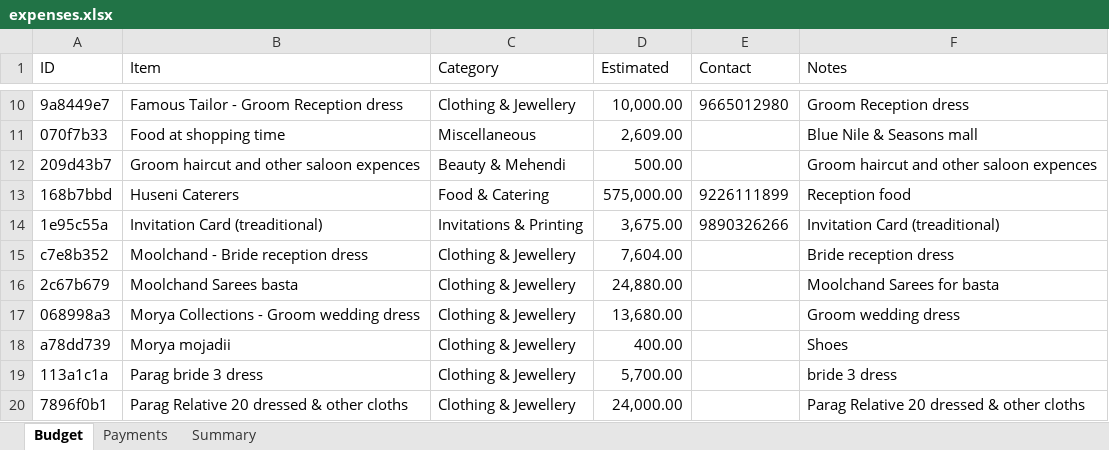
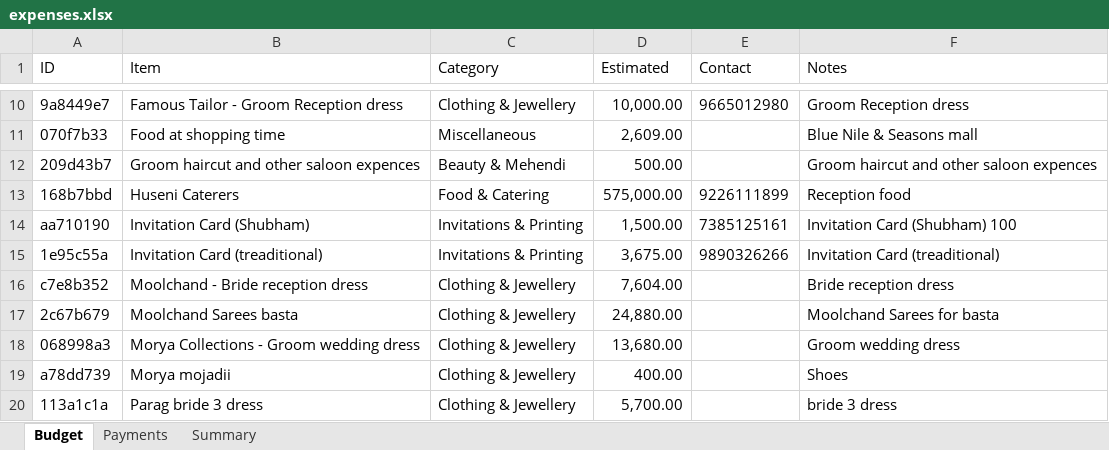
Before and after one commit to Asif-Nice/poc-track-expenses, an Excel workbook: data/expenses.xlsx, sheet Budget, drawn as a sheet; only a part is shown, gaps mark what is left out; the shorter side is filled out with more unchanged rows; values as stored, in another font and other column widths than the file's, no borders; the diff names each change by its address in the sheet, - before the commit and + after, or states it on an @@ line.

Commit message:
Add budget item: Invitation Card (Shubham) — ₹1,500.00

```diff
--- a/data/expenses.xlsx (sheet Budget)
+++ b/data/expenses.xlsx (sheet Budget)
+row 14: aa710190 | Invitation Card (Shubham) | Invitations & Printing | 1,500.00 | 7385125161 | Invitation Card (Shubham) 100
```
Also changed, not shown: sheet Summary, formulas that keep their value.
